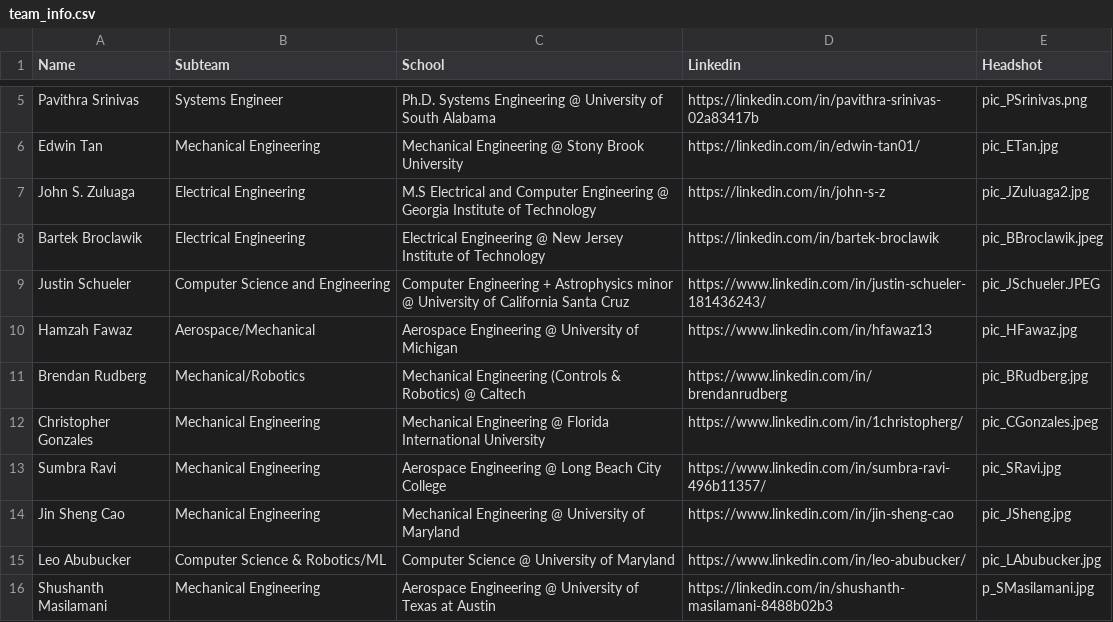
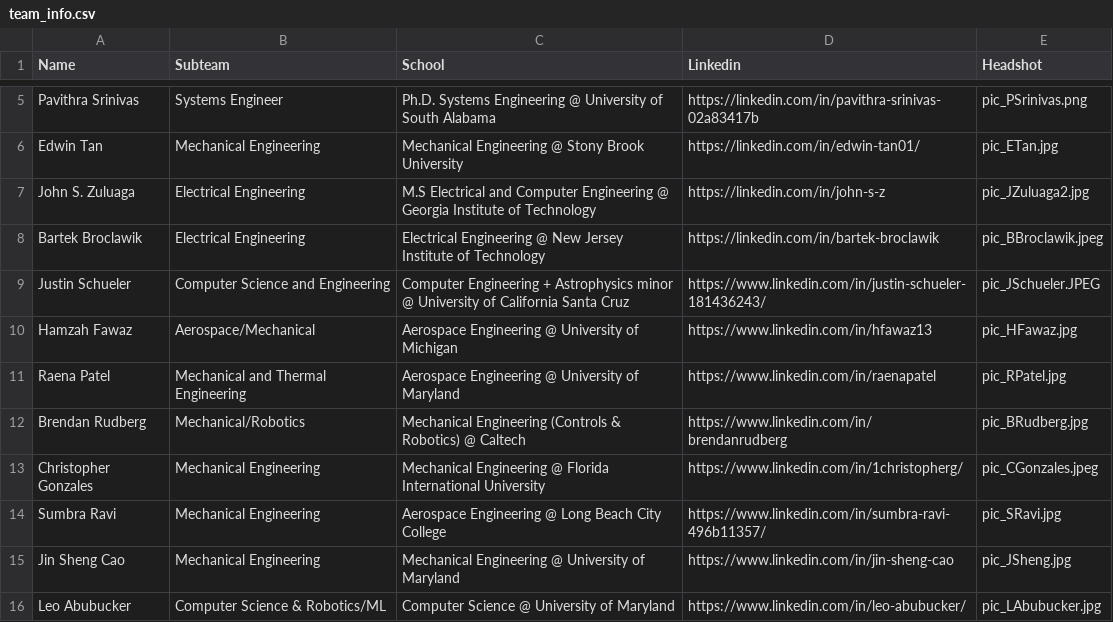
Before and after one commit to vaace-team/VAACE-Website, a CSV file: src/app/data/team_info.csv, drawn as a sheet; only a part is shown, gaps mark what is left out; the shorter side is filled out with more unchanged rows.

Commit message:
added team photo + info

```diff
--- a/src/app/data/team_info.csv
+++ b/src/app/data/team_info.csv
@@ -10,2 +10,3 @@ Justin Schueler,Computer Science and Engineering,Computer Engineering + Astrophy
 Hamzah Fawaz,Aerospace/Mechanical,Aerospace Engineering @ University of Michigan,https://www.linkedin.com/in/hfawaz13,pic_HFawaz.jpg
+Raena Patel,Mechanical and Thermal Engineering,Aerospace Engineering @ University of Maryland,https://www.linkedin.com/in/raenapatel,pic_RPatel.jpg
 Brendan Rudberg,Mechanical/Robotics,Mechanical Engineering (Controls & Robotics) @ Caltech,https://www.linkedin.com/in/brendanrudberg,pic_BRudberg.jpg
```
Also changed, not shown: 1 other file.
